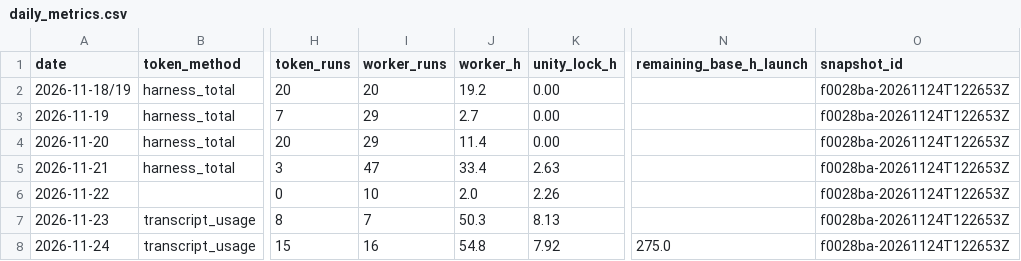
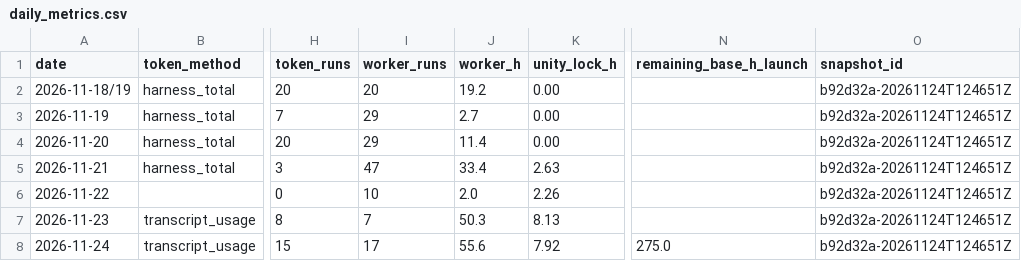
Before and after one commit to ksatriadipo/idle-space-courier-dashboard, a CSV file: data/daily_metrics.csv, drawn as a sheet; only a part is shown, gaps mark what is left out; the diff names each change by its address in the sheet, - before the commit and + after, or states it on an @@ line.

```diff
--- a/data/daily_metrics.csv
+++ b/data/daily_metrics.csv
-O2:O8 (snapshot_id): f0028ba-20261124T122653Z
+O2:O8 (snapshot_id): b92d32a-20261124T124651Z
-I8 (worker_runs): 16
+I8 (worker_runs): 17
-J8 (worker_h): 54.8
+J8 (worker_h): 55.6
```
Also changed, not shown: data/decisions.csv, data/runs.csv, 6 other files.
